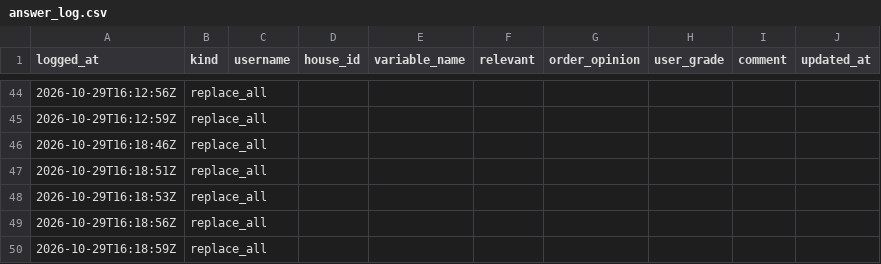
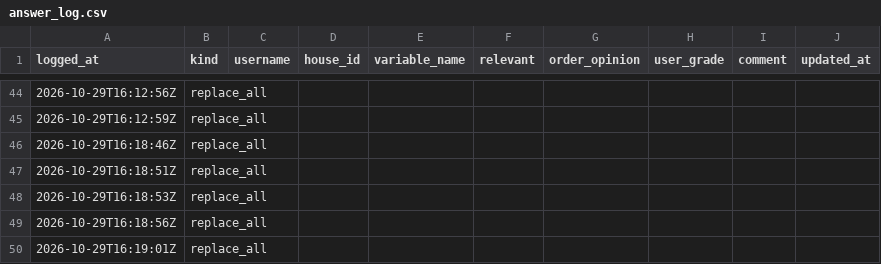
Before and after one commit to agarel86/perceptual-survey-answers, a CSV file: csv/answer_log.csv, drawn as a sheet; only a part is shown, gaps mark what is left out.

Commit message:
flush user2

```diff
--- a/csv/answer_log.csv
+++ b/csv/answer_log.csv
@@ -49,2 +49,2 @@ logged_at,kind,username,house_id,variable_name,relevant,order_opinion,user_grade
 2026-10-29T16:18:56Z,replace_all,,,,,,,,
-2026-10-29T16:18:59Z,replace_all,,,,,,,,
+2026-10-29T16:19:01Z,replace_all,,,,,,,,
```
Also changed, not shown: csv/attribute_validation.csv, 1 other file.
